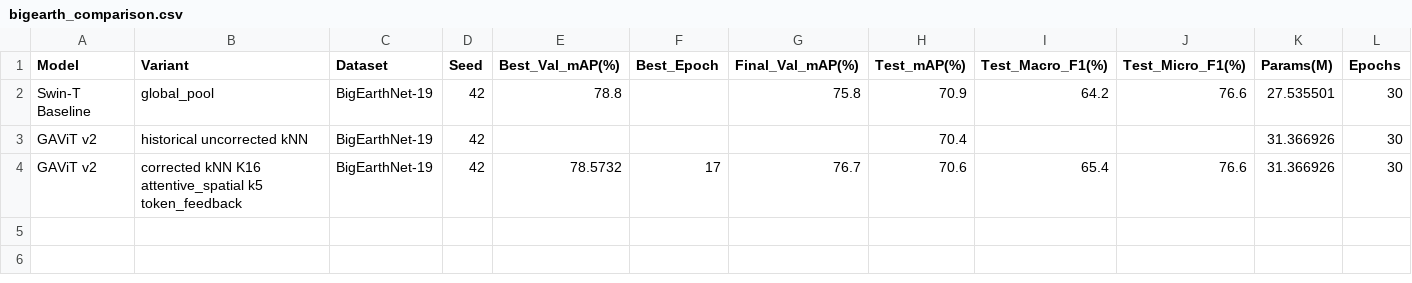
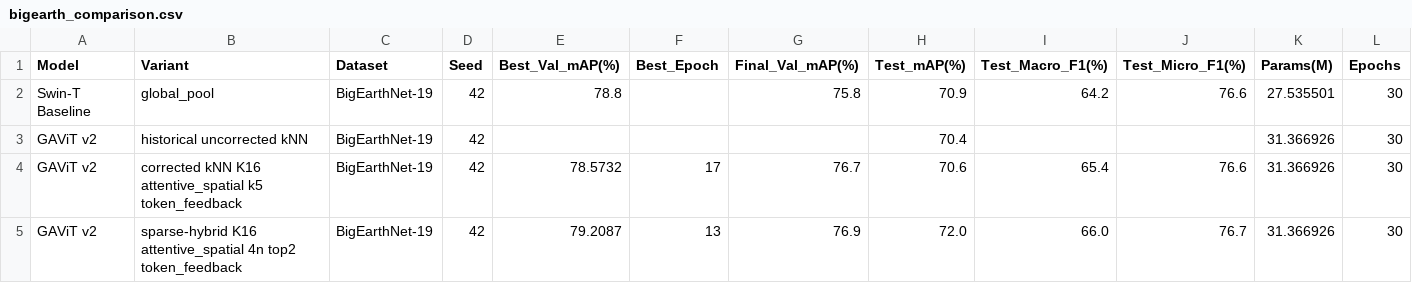
Before and after one commit to PatrickYxz/GAViT_Project, a CSV file: results/bigearth_comparison.csv, drawn as a sheet; only a part is shown; rows hold the shown columns only; the diff names each change by its address in the sheet, - before the commit and + after, or states it on an @@ line.

Commit message:
docs: record sparse hybrid formal result

```diff
--- a/results/bigearth_comparison.csv
+++ b/results/bigearth_comparison.csv
+row 5: GAViT v2 | sparse-hybrid K16 attentive_spatial 4n top2 token_feedback | BigEarthNet-19 | 42 | 79.2087 | 13 | 76.9 | 72.0 | 66.0 | 76.7 | 31.366926 | 30
```
Also changed, not shown: 1 other file.
